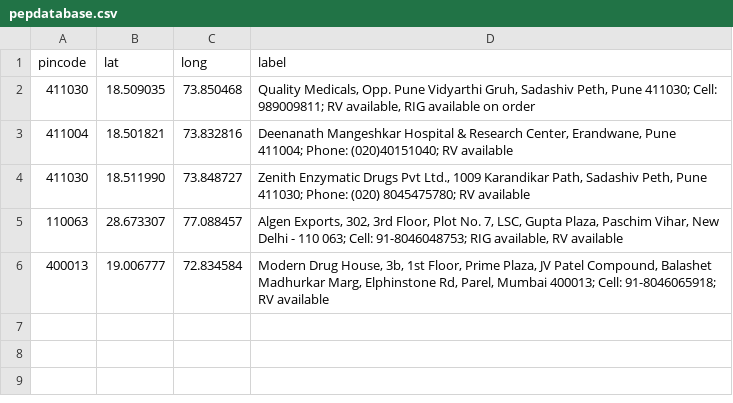
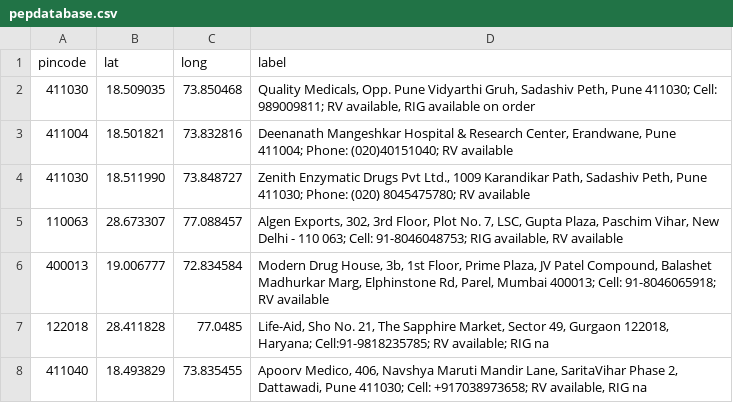
Before and after one commit to anyadoc/FRDattacks-India, a CSV file: pepdatabase.csv, drawn as a sheet; the diff names each change by its address in the sheet, - before the commit and + after, or states it on an @@ line.

Commit message:
1oct22

```diff
--- a/pepdatabase.csv
+++ b/pepdatabase.csv
+row 7: 122018 | 28.411828 | 77.0485 | Life-Aid, Sho No. 21, The Sapphire Market, Sector 49, Gurgaon 122018, Haryana; Cell:91-9818235785; RV available; RIG na
+row 8: 411040 | 18.493829 | 73.835455 | Apoorv Medico, 406, Navshya Maruti Mandir Lane, SaritaVihar Phase 2, Dattawadi, Pune 411030; Cell: +917038973658; RV available, RIG na
```
